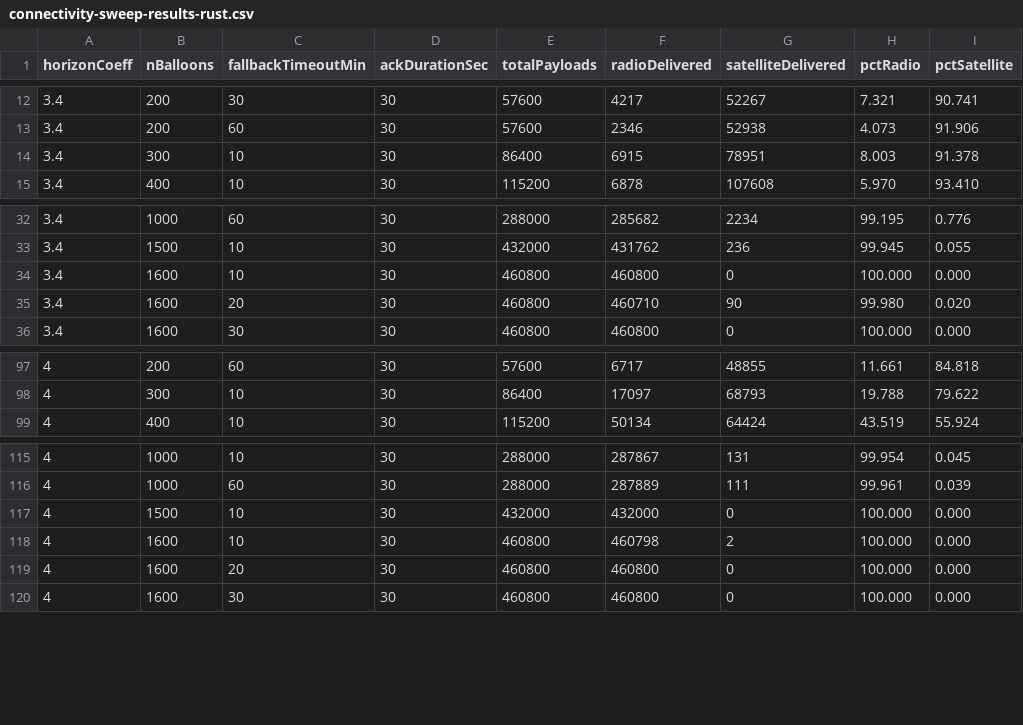
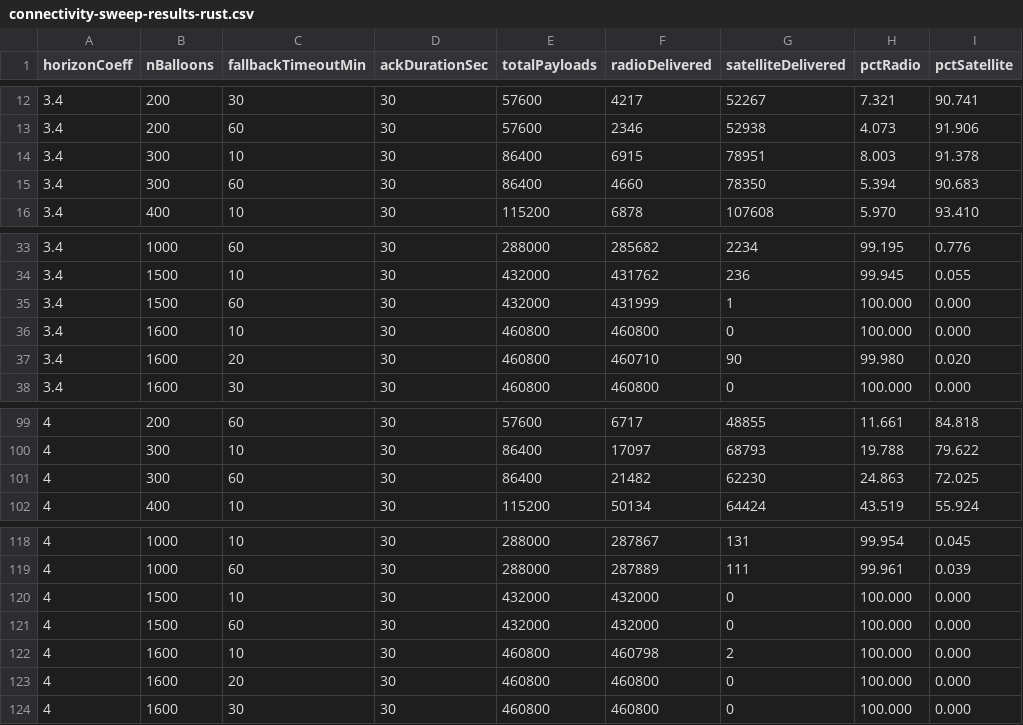
Before and after one commit to rharnish/zephyrian-mesh, a CSV file: experiments/connectivity-sweep-results-rust.csv, drawn as a sheet; only a part is shown, gaps mark what is left out; the diff names each change by its address in the sheet, - before the commit and + after, or states it on an @@ line.

Commit message:
Add plot_sweep_html.py, fold sweep-config.json's 60-min timeout into the run
Generalizes the interactive HTML chart generation (previously hand-edited
per chart) into a reusable script: reads coeffs/n-values/split grid from
a sweep-config.json, splits by a second column (e.g. fallbackTimeoutMin)
via line style instead of color, always plots balloon count on a true
linear x-axis. Replaces the hand-written sweep-chart-linear-x.html with
a generated sweep-chart-transition.html covering the full sweep-config.json
grid (coeff 3.4/4.0 x 12 balloon counts x 10/60 min timeout).

Also includes the connectivity-sweep-results-rust.csv update from running
the config's newly-added 60-min timeout combos (n=300/1500 were the only
ones missing).

```diff
--- a/experiments/connectivity-sweep-results-rust.csv
+++ b/experiments/connectivity-sweep-results-rust.csv
+row 15: 3.4 | 300 | 60 | 30 | 86400 | 4660 | 78350 | 5.394 | 90.683
+row 35: 3.4 | 1500 | 60 | 30 | 432000 | 431999 | 1 | 100.000 | 0.000
+row 101: 4 | 300 | 60 | 30 | 86400 | 21482 | 62230 | 24.863 | 72.025
+row 121: 4 | 1500 | 60 | 30 | 432000 | 432000 | 0 | 100.000 | 0.000
```
Also changed, not shown: 4 other files.
